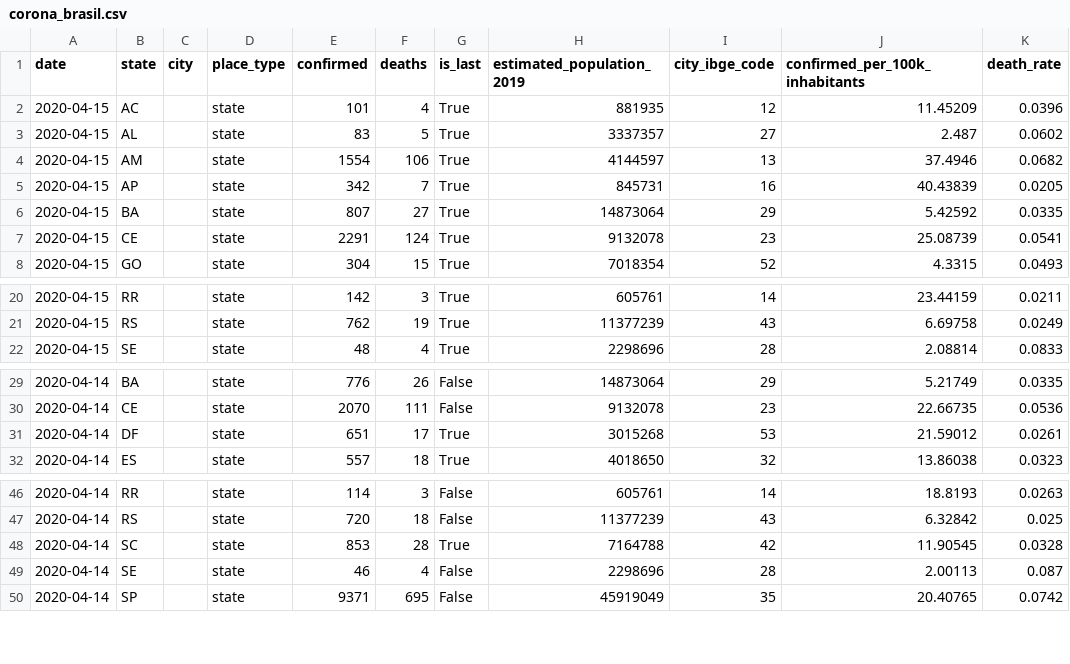
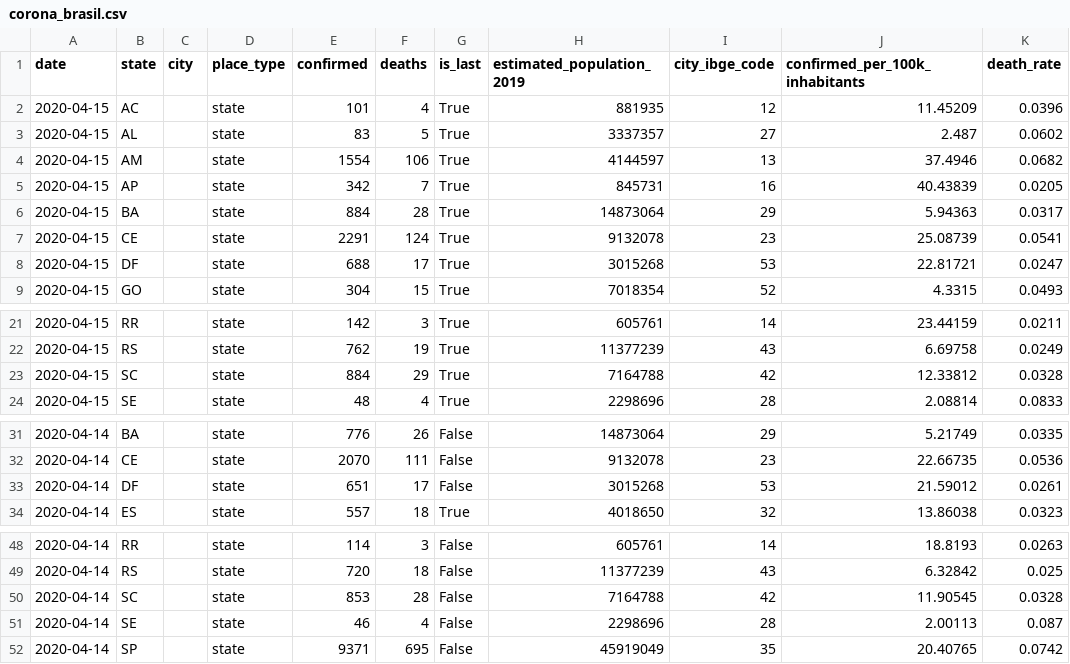
Before and after one commit to liibre/coronabr, a CSV file: vignettes/output/corona_brasil.csv, drawn as a sheet; only a part is shown, gaps mark what is left out.

```diff
--- a/vignettes/output/corona_brasil.csv
+++ b/vignettes/output/corona_brasil.csv
@@ -5,4 +5,5 @@
 2020-04-15,"AP","","state",342,7,"True",845731,16,40.43839,0.0205
-2020-04-15,"BA","","state",807,27,"True",14873064,29,5.42592,0.0335
+2020-04-15,"BA","","state",884,28,"True",14873064,29,5.94363,0.0317
 2020-04-15,"CE","","state",2291,124,"True",9132078,23,25.08739,0.0541
+2020-04-15,"DF","","state",688,17,"True",3015268,53,22.81721,0.0247
 2020-04-15,"GO","","state",304,15,"True",7018354,52,4.3315,0.0493
@@ -21,2 +22,3 @@
 2020-04-15,"RS","","state",762,19,"True",11377239,43,6.69758,0.0249
+2020-04-15,"SC","","state",884,29,"True",7164788,42,12.33812,0.0328
 2020-04-15,"SE","","state",48,4,"True",2298696,28,2.08814,0.0833
@@ -30,3 +32,3 @@
 2020-04-14,"CE","","state",2070,111,"False",9132078,23,22.66735,0.0536
-2020-04-14,"DF","","state",651,17,"True",3015268,53,21.59012,0.0261
+2020-04-14,"DF","","state",651,17,"False",3015268,53,21.59012,0.0261
 2020-04-14,"ES","","state",557,18,"True",4018650,32,13.86038,0.0323
@@ -47,3 +49,3 @@
 2020-04-14,"RS","","state",720,18,"False",11377239,43,6.32842,0.025
-2020-04-14,"SC","","state",853,28,"True",7164788,42,11.90545,0.0328
+2020-04-14,"SC","","state",853,28,"False",7164788,42,11.90545,0.0328
 2020-04-14,"SE","","state",46,4,"False",2298696,28,2.00113,0.087
```
Also changed, not shown: vignettes/output/corona_brasil_formated.csv, vignettes/output/corona_jhu.csv, 16 other files.
